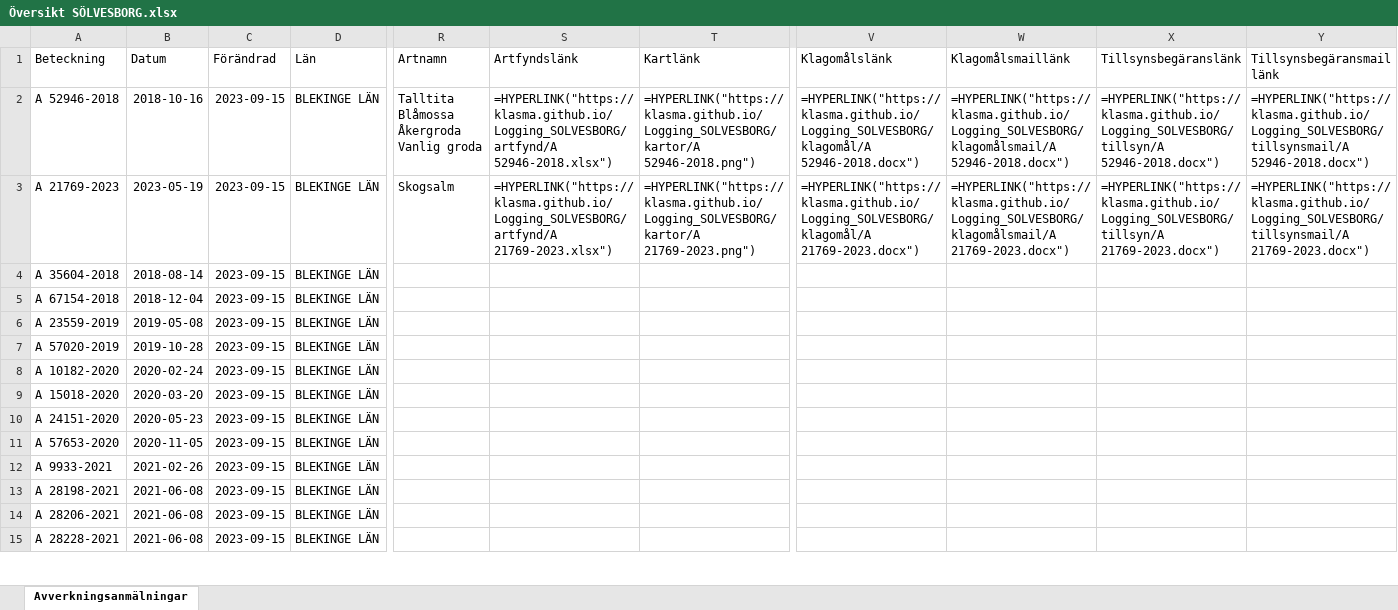
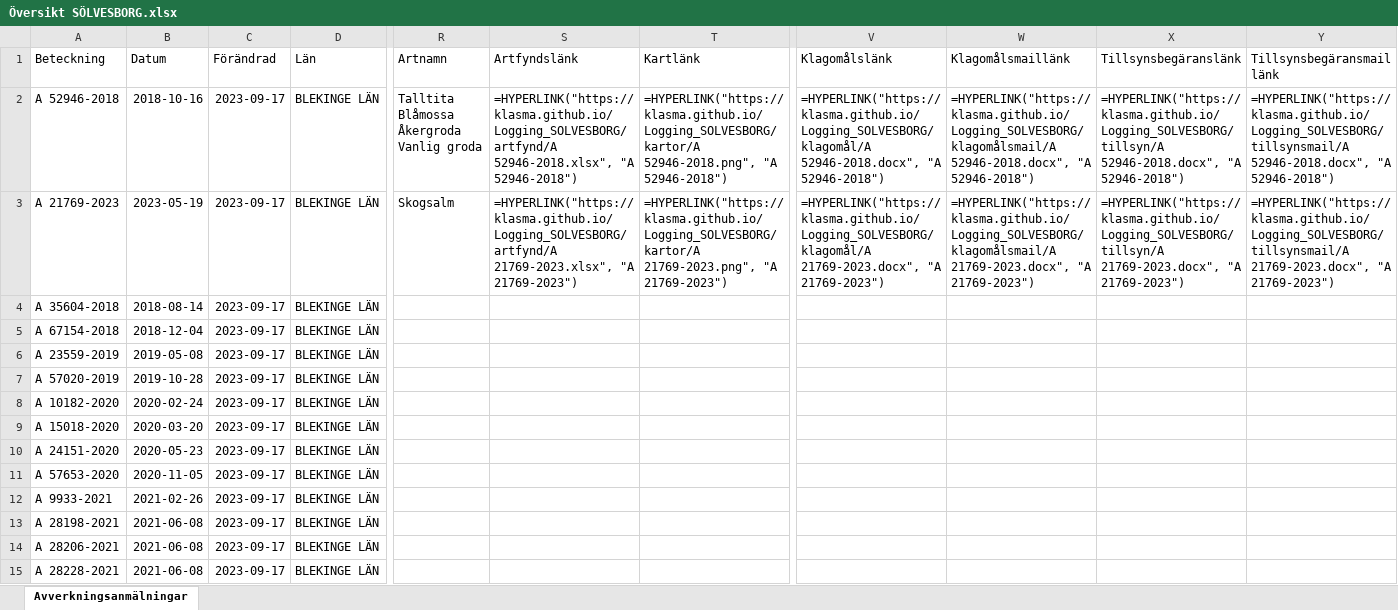
Before and after one commit to klasma/Logging_SOLVESBORG, an Excel workbook: Översikt SÖLVESBORG.xlsx, sheet Avverkningsanmälningar, drawn as a sheet; only a part is shown, gaps mark what is left out; values as stored, in another font and other column widths than the file's, no borders; formulas without a stored value are shown as written; the diff covers the shown part only; the diff names each change by its address in the sheet, - before the commit and + after, or states it on an @@ line.

```diff
--- a/Översikt SÖLVESBORG.xlsx (sheet Avverkningsanmälningar)
+++ b/Översikt SÖLVESBORG.xlsx (sheet Avverkningsanmälningar)
-C2:C15 (Förändrad): 2023-09-15
+C2:C15 (Förändrad): 2023-09-17
-S2 (Artfyndslänk): =HYPERLINK("https://klasma.github.io/Logging_SOLVESBORG/artfynd/A 52946-2018.xlsx")
+S2 (Artfyndslänk): =HYPERLINK("https://klasma.github.io/Logging_SOLVESBORG/artfynd/A 52946-2018.xlsx", "A 52946-2018")
-T2 (Kartlänk): =HYPERLINK("https://klasma.github.io/Logging_SOLVESBORG/kartor/A 52946-2018.png")
+T2 (Kartlänk): =HYPERLINK("https://klasma.github.io/Logging_SOLVESBORG/kartor/A 52946-2018.png", "A 52946-2018")
-V2 (Klagomålslänk): =HYPERLINK("https://klasma.github.io/Logging_SOLVESBORG/klagomål/A 52946-2018.docx")
+V2 (Klagomålslänk): =HYPERLINK("https://klasma.github.io/Logging_SOLVESBORG/klagomål/A 52946-2018.docx", "A 52946-2018")
-W2 (Klagomålsmaillänk): =HYPERLINK("https://klasma.github.io/Logging_SOLVESBORG/klagomålsmail/A 52946-2018.docx")
+W2 (Klagomålsmaillänk): =HYPERLINK("https://klasma.github.io/Logging_SOLVESBORG/klagomålsmail/A 52946-2018.docx", "A 52946-2018")
-X2 (Tillsynsbegäranslänk): =HYPERLINK("https://klasma.github.io/Logging_SOLVESBORG/tillsyn/A 52946-2018.docx")
+X2 (Tillsynsbegäranslänk): =HYPERLINK("https://klasma.github.io/Logging_SOLVESBORG/tillsyn/A 52946-2018.docx", "A 52946-2018")
-Y2 (Tillsynsbegäransmaillänk): =HYPERLINK("https://klasma.github.io/Logging_SOLVESBORG/tillsynsmail/A 52946-2018.docx")
+Y2 (Tillsynsbegäransmaillänk): =HYPERLINK("https://klasma.github.io/Logging_SOLVESBORG/tillsynsmail/A 52946-2018.docx", "A 52946-2018")
-S3 (Artfyndslänk): =HYPERLINK("https://klasma.github.io/Logging_SOLVESBORG/artfynd/A 21769-2023.xlsx")
+S3 (Artfyndslänk): =HYPERLINK("https://klasma.github.io/Logging_SOLVESBORG/artfynd/A 21769-2023.xlsx", "A 21769-2023")
-T3 (Kartlänk): =HYPERLINK("https://klasma.github.io/Logging_SOLVESBORG/kartor/A 21769-2023.png")
+T3 (Kartlänk): =HYPERLINK("https://klasma.github.io/Logging_SOLVESBORG/kartor/A 21769-2023.png", "A 21769-2023")
-V3 (Klagomålslänk): =HYPERLINK("https://klasma.github.io/Logging_SOLVESBORG/klagomål/A 21769-2023.docx")
+V3 (Klagomålslänk): =HYPERLINK("https://klasma.github.io/Logging_SOLVESBORG/klagomål/A 21769-2023.docx", "A 21769-2023")
-W3 (Klagomålsmaillänk): =HYPERLINK("https://klasma.github.io/Logging_SOLVESBORG/klagomålsmail/A 21769-2023.docx")
+W3 (Klagomålsmaillänk): =HYPERLINK("https://klasma.github.io/Logging_SOLVESBORG/klagomålsmail/A 21769-2023.docx", "A 21769-2023")
-X3 (Tillsynsbegäranslänk): =HYPERLINK("https://klasma.github.io/Logging_SOLVESBORG/tillsyn/A 21769-2023.docx")
+X3 (Tillsynsbegäranslänk): =HYPERLINK("https://klasma.github.io/Logging_SOLVESBORG/tillsyn/A 21769-2023.docx", "A 21769-2023")
-Y3 (Tillsynsbegäransmaillänk): =HYPERLINK("https://klasma.github.io/Logging_SOLVESBORG/tillsynsmail/A 21769-2023.docx")
+Y3 (Tillsynsbegäransmaillänk): =HYPERLINK("https://klasma.github.io/Logging_SOLVESBORG/tillsynsmail/A 21769-2023.docx", "A 21769-2023")
```
Also changed, not shown: 29 edited cells elsewhere in this sheet, artfynd/A 21769-2023.xlsx, artfynd/A 52946-2018.xlsx, 9 other files.
